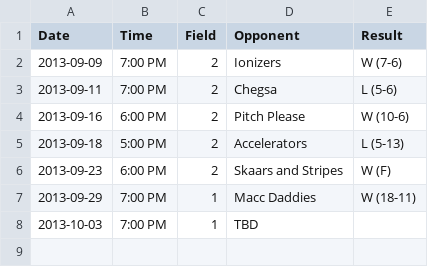
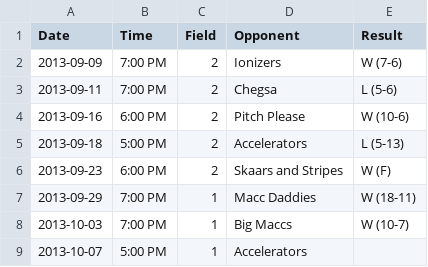
Before and after one commit to vubiostat/softball-stats, a CSV file: 2013fall/schedule.csv, drawn as a sheet.

```diff
--- a/2013fall/schedule.csv
+++ b/2013fall/schedule.csv
@@ -7,2 +7,3 @@ Date, Time, Field, Opponent, Result
 2013-09-29, 7:00 PM, 1, Macc Daddies, W (18-11)
-2013-10-03, 7:00 PM, 1, TBD
+2013-10-03, 7:00 PM, 1, Big Maccs, W (10-7)
+2013-10-07, 5:00 PM, 1, Accelerators,
```
Also changed, not shown: 12 other files.
